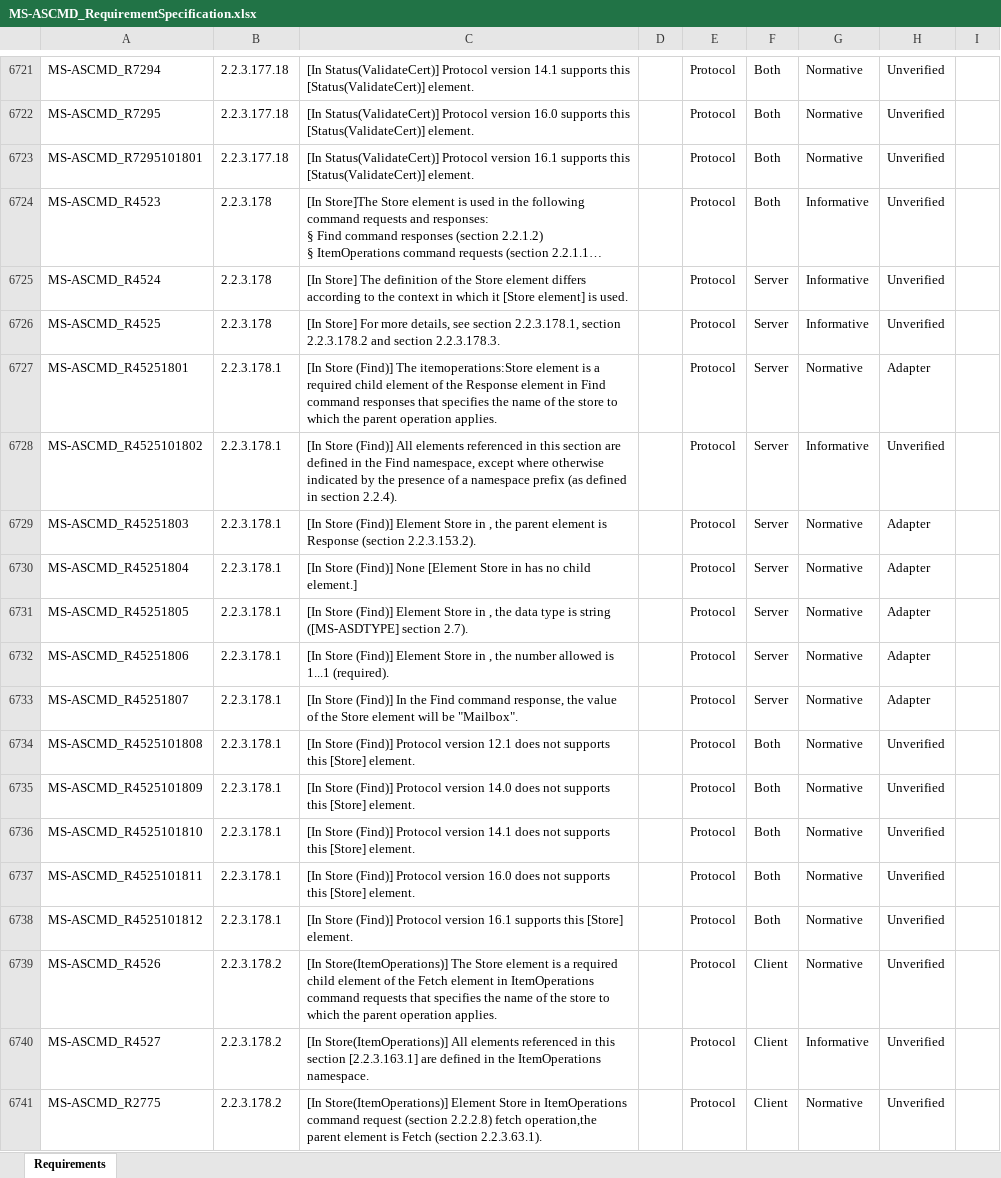
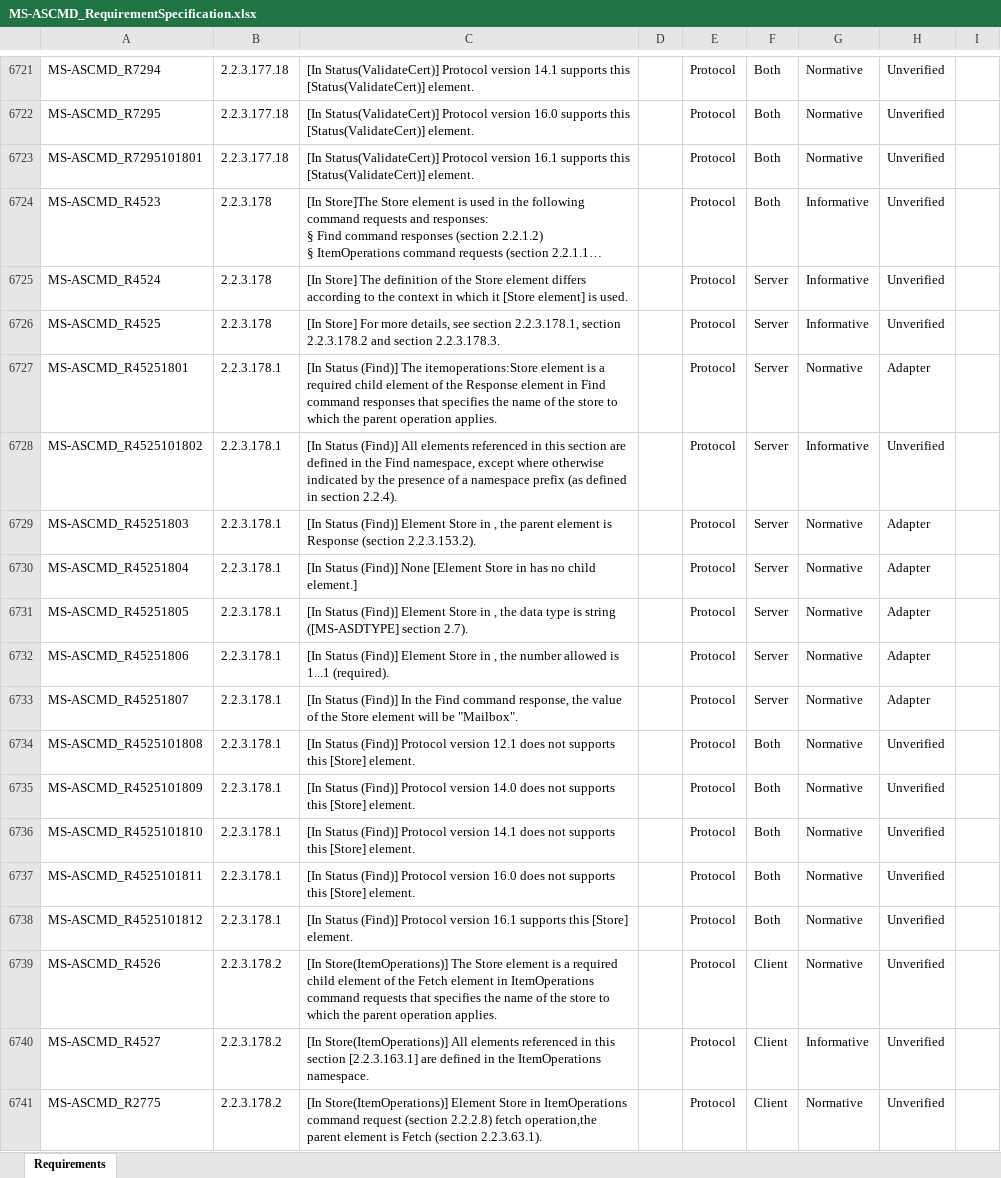
Before and after one commit to OfficeDev/Interop-TestSuites, an Excel workbook: ExchangeActiveSync/Docs/MS-ASCMD/MS-ASCMD_RequirementSpecification.xlsx, sheet Requirements, drawn as a sheet; only a part is shown, gaps mark what is left out; long unchanged cells end in …; values as stored, in another font and other column widths than the file's, no borders; conditional formats and table styles not drawn; the diff names each change by its address in the sheet, - before the commit and + after, or states it on an @@ line.

Commit message:
Revert "Update capture code for MS-ASCMD"
This reverts commit 1645f745e17c0818e69580f6d13f4e2e039cd6e1.

```diff
--- a/ExchangeActiveSync/Docs/MS-ASCMD/MS-ASCMD_RequirementSpecification.xlsx (sheet Requirements)
+++ b/ExchangeActiveSync/Docs/MS-ASCMD/MS-ASCMD_RequirementSpecification.xlsx (sheet Requirements)
-C6727: [In Store (Find)] The…
+C6727: [In Status (Find)] The…
-C6728: [In Store (Find)] All…
+C6728: [In Status (Find)] All…
-C6729: [In Store (Find)] Element…
+C6729: [In Status (Find)] Element…
-C6730: [In Store (Find)] None…
+C6730: [In Status (Find)] None…
-C6731: [In Store (Find)] Element…
+C6731: [In Status (Find)] Element…
-C6732: [In Store (Find)] Element…
+C6732: [In Status (Find)] Element…
-C6733: [In Store (Find)] In…
+C6733: [In Status (Find)] In…
-C6734: [In Store (Find)] Protocol…
+C6734: [In Status (Find)] Protocol…
-C6735: [In Store (Find)] Protocol…
+C6735: [In Status (Find)] Protocol…
-C6736: [In Store (Find)] Protocol…
+C6736: [In Status (Find)] Protocol…
-C6737: [In Store (Find)] Protocol…
+C6737: [In Status (Find)] Protocol…
-C6738: [In Store (Find)] Protocol…
+C6738: [In Status (Find)] Protocol…
```
Also changed, not shown: 2 other files.
